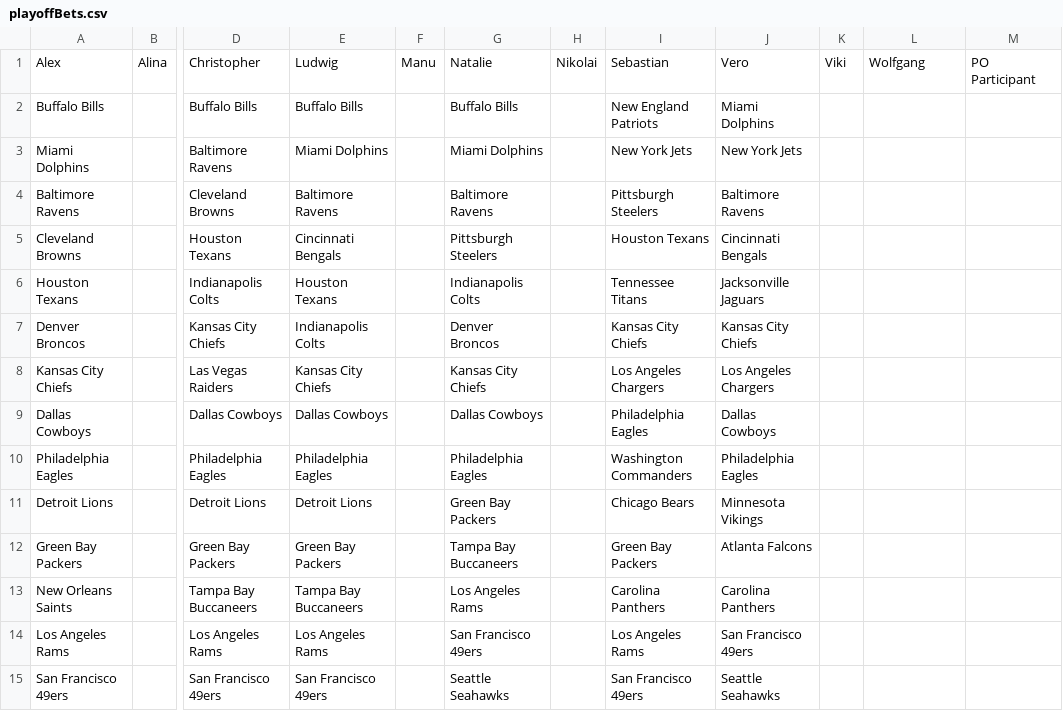
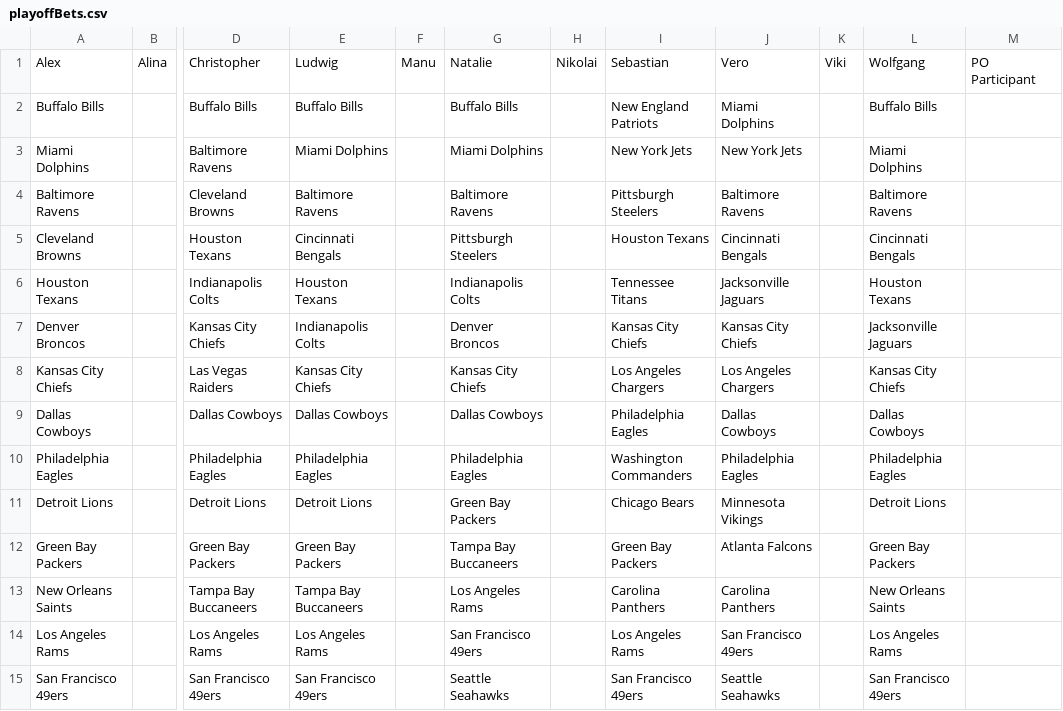
Before and after one commit to AlexSchinnerl/nfl_2024, a CSV file: data/playoffBets.csv, drawn as a sheet; only a part is shown, gaps mark what is left out; the diff names each change by its address in the sheet, - before the commit and + after, or states it on an @@ line.

```diff
--- a/data/playoffBets.csv
+++ b/data/playoffBets.csv
-L2: (empty)
+L2: Buffalo Bills
-L3: (empty)
+L3: Miami Dolphins
-L4: (empty)
+L4: Baltimore Ravens
-L5: (empty)
+L5: Cincinnati Bengals
-L6: (empty)
+L6: Houston Texans
-L7: (empty)
+L7: Jacksonville Jaguars
-L8: (empty)
+L8: Kansas City Chiefs
-L9: (empty)
+L9: Dallas Cowboys
-L10: (empty)
+L10: Philadelphia Eagles
-L11: (empty)
+L11: Detroit Lions
-L12: (empty)
+L12: Green Bay Packers
-L13: (empty)
+L13: New Orleans Saints
-L14: (empty)
+L14: Los Angeles Rams
-L15: (empty)
+L15: San Francisco 49ers
```
Also changed, not shown: data/results.csv, data/scoring.csv, 6 other files.
